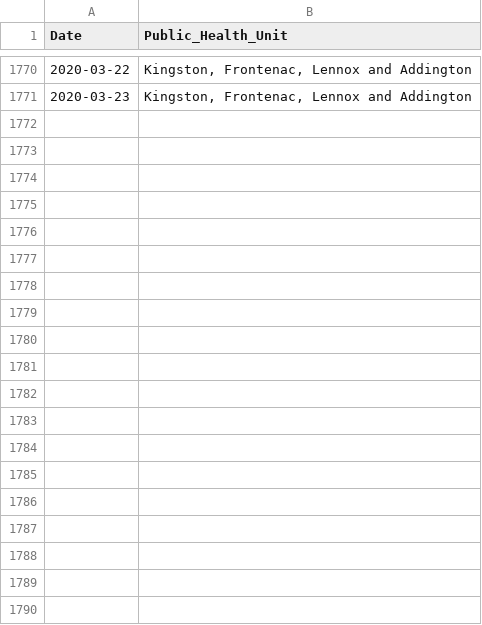
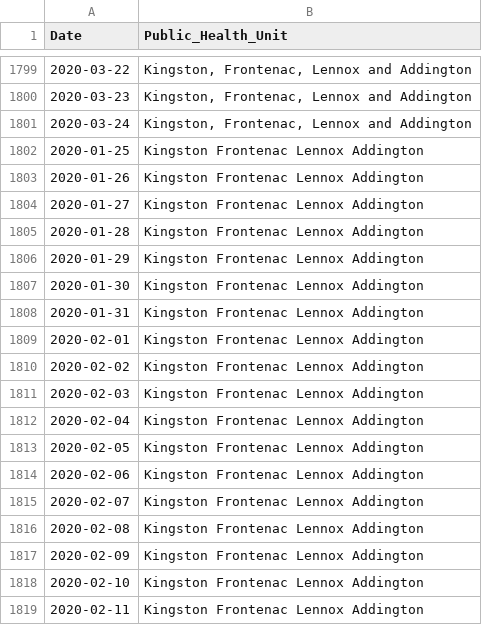
Before and after one commit to DUGroup/Ontario-COVID-19-Research, a CSV file: Data/dates_all.csv, drawn as a sheet; only a part is shown, gaps mark what is left out; the diff covers the shown part only.

```diff
--- a/Data/dates_all.csv
+++ b/Data/dates_all.csv
@@ -1771 +1800,20 @@ Date,Public_Health_Unit
 2020-03-23,"Kingston, Frontenac, Lennox and Addington"
+2020-03-24,"Kingston, Frontenac, Lennox and Addington"
+2020-01-25,Kingston Frontenac Lennox Addington
+2020-01-26,Kingston Frontenac Lennox Addington
+2020-01-27,Kingston Frontenac Lennox Addington
+2020-01-28,Kingston Frontenac Lennox Addington
+2020-01-29,Kingston Frontenac Lennox Addington
+2020-01-30,Kingston Frontenac Lennox Addington
+2020-01-31,Kingston Frontenac Lennox Addington
+2020-02-01,Kingston Frontenac Lennox Addington
+2020-02-02,Kingston Frontenac Lennox Addington
+2020-02-03,Kingston Frontenac Lennox Addington
+2020-02-04,Kingston Frontenac Lennox Addington
+2020-02-05,Kingston Frontenac Lennox Addington
+2020-02-06,Kingston Frontenac Lennox Addington
+2020-02-07,Kingston Frontenac Lennox Addington
+2020-02-08,Kingston Frontenac Lennox Addington
+2020-02-09,Kingston Frontenac Lennox Addington
+2020-02-10,Kingston Frontenac Lennox Addington
+2020-02-11,Kingston Frontenac Lennox Addington
```
Also changed, not shown: 71 added rows elsewhere in this file, Data/ontario_corona_cases.csv, 1 other file.
